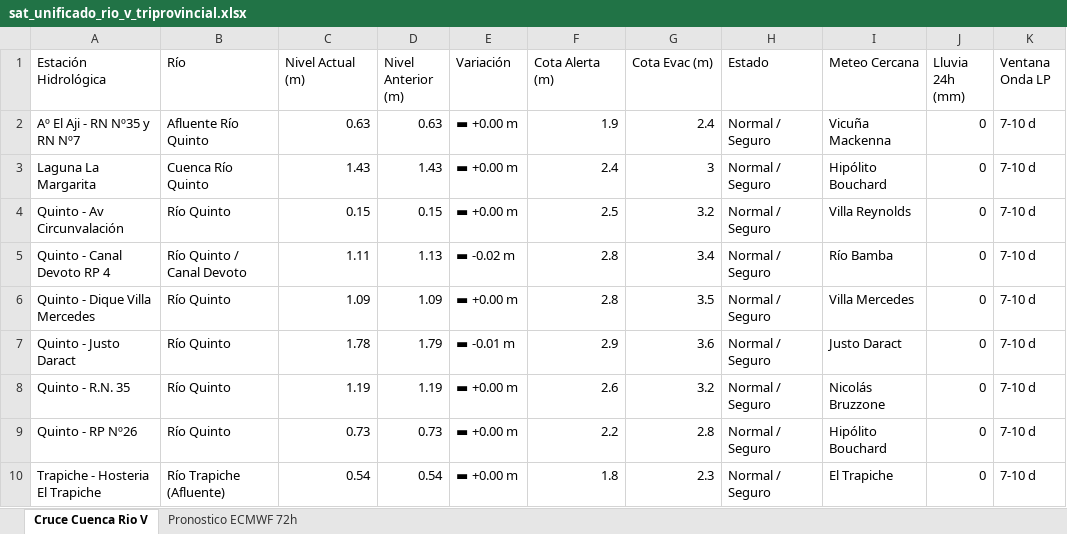
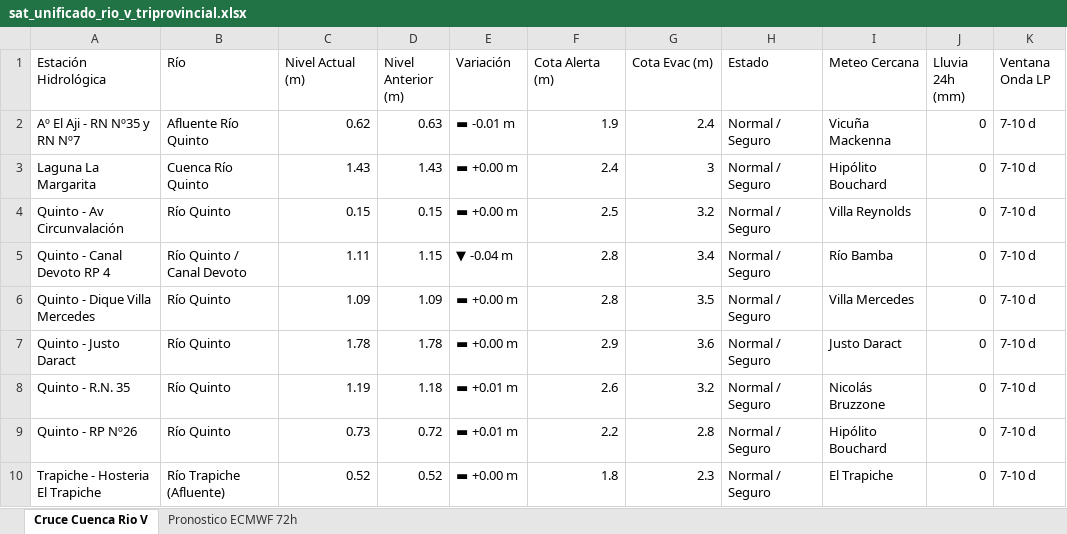
Before and after one commit to contactoiarrd-crypto/sat-cuenca-rio-v, an Excel workbook: sat_unificado_rio_v_triprovincial.xlsx, sheet Cruce Cuenca Rio V, drawn as a sheet; values as stored, in another font and other column widths than the file's, no borders; the diff names each change by its address in the sheet, - before the commit and + after, or states it on an @@ line.

```diff
--- a/sat_unificado_rio_v_triprovincial.xlsx (sheet Cruce Cuenca Rio V)
+++ b/sat_unificado_rio_v_triprovincial.xlsx (sheet Cruce Cuenca Rio V)
-C2 (Nivel Actual (m)): 0.63
+C2 (Nivel Actual (m)): 0.62
-E2 (Variación): ▬ +0.00 m
+E2 (Variación): ▬ -0.01 m
-D5 (Nivel Anterior (m)): 1.13
+D5 (Nivel Anterior (m)): 1.15
-E5 (Variación): ▬ -0.02 m
+E5 (Variación): ▼ -0.04 m
-D7 (Nivel Anterior (m)): 1.79
+D7 (Nivel Anterior (m)): 1.78
-E7 (Variación): ▬ -0.01 m
+E7 (Variación): ▬ +0.00 m
-D8 (Nivel Anterior (m)): 1.19
+D8 (Nivel Anterior (m)): 1.18
-E8:E9 (Variación): ▬ +0.00 m
+E8:E9 (Variación): ▬ +0.01 m
-D9 (Nivel Anterior (m)): 0.73
+D9 (Nivel Anterior (m)): 0.72
-C10 (Nivel Actual (m)): 0.54
+C10 (Nivel Actual (m)): 0.52
-D10 (Nivel Anterior (m)): 0.54
+D10 (Nivel Anterior (m)): 0.52
```
Also changed, not shown: 2 other files.
